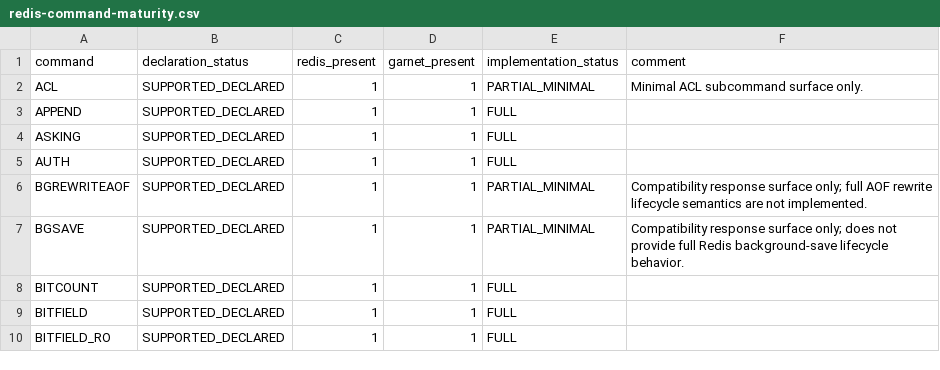
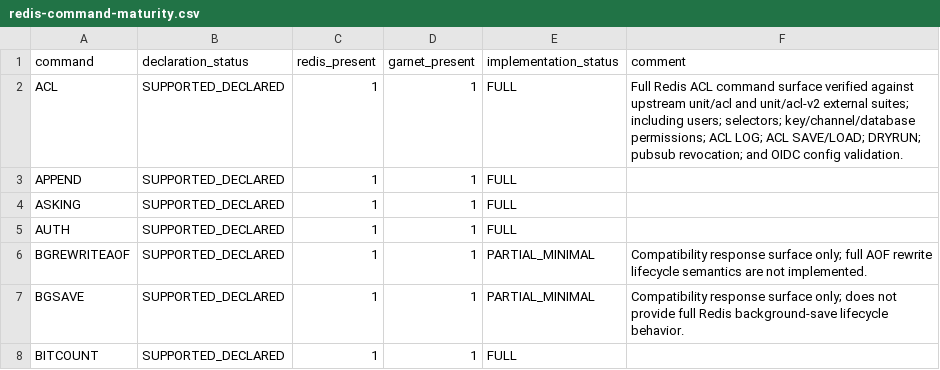
Before and after one commit to kazuki-ma/ArilKV, a CSV file: docs/compatibility/redis-command-maturity.csv, drawn as a sheet; only a part is shown; the shorter side is filled out with more unchanged rows.

Commit message:
Mark ACL compatibility as full

```diff
--- a/docs/compatibility/redis-command-maturity.csv
+++ b/docs/compatibility/redis-command-maturity.csv
@@ -1,3 +1,3 @@
 command,declaration_status,redis_present,garnet_present,implementation_status,comment
-ACL,SUPPORTED_DECLARED,1,1,PARTIAL_MINIMAL,Minimal ACL subcommand surface only.
+ACL,SUPPORTED_DECLARED,1,1,FULL,Full Redis ACL command surface verified against upstream unit/acl and unit/acl-v2 external suites; including users; selectors; key/channel/database permissions; ACL LOG; ACL SAVE/LOAD; DRYRUN; pubsub revocation; and OIDC config validation.
 APPEND,SUPPORTED_DECLARED,1,1,FULL,
```
Also changed, not shown: 5 other files.
